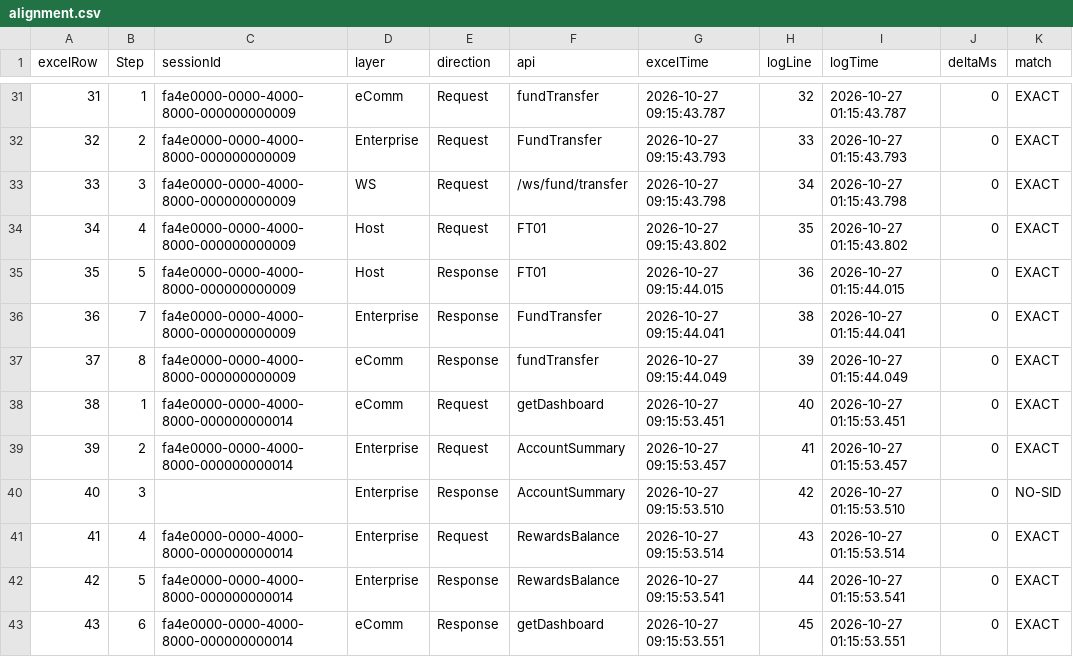
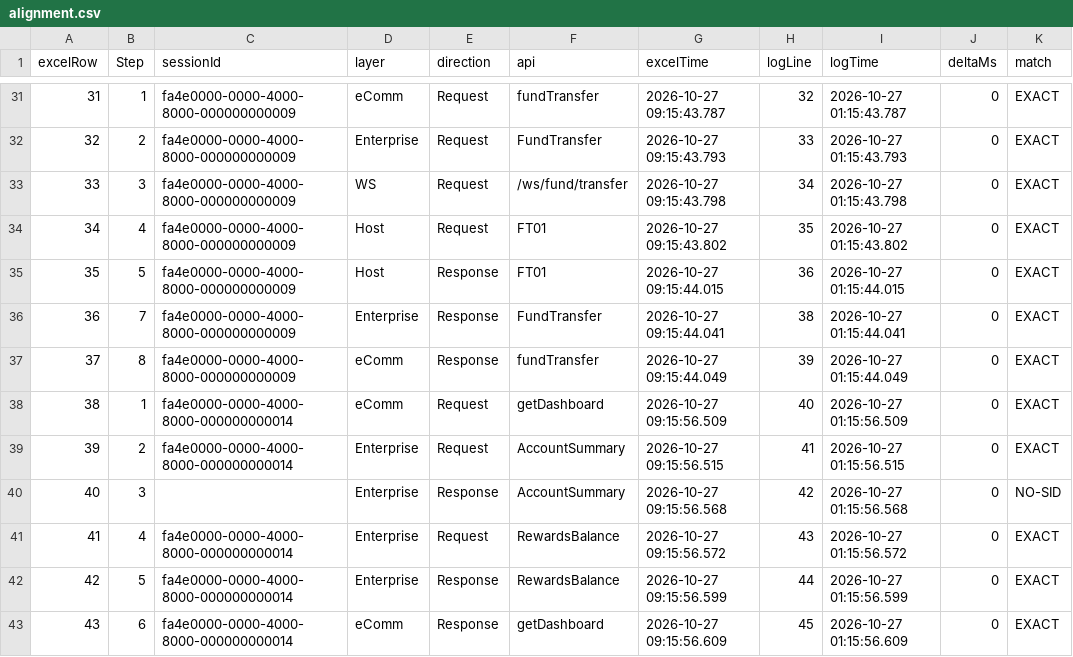
Before and after one commit to zhangranclaude-cloud/ppl-work-smart, a CSV file: feedback/demo/out/alignment.csv, drawn as a sheet; only a part is shown, gaps mark what is left out.

```diff
--- a/feedback/demo/out/alignment.csv
+++ b/feedback/demo/out/alignment.csv
@@ -37,7 +37,7 @@ excelRow,Step,sessionId,layer,direction,api,excelTime,logLine,logTime,deltaMs,ma
 37,8,fa4e0000-0000-4000-8000-000000000009,eComm,Response,fundTransfer,2026-10-27 09:15:44.049,39,2026-10-27 01:15:44.049,0,EXACT
-38,1,fa4e0000-0000-4000-8000-000000000014,eComm,Request,getDashboard,2026-10-27 09:15:53.451,40,2026-10-27 01:15:53.451,0,EXACT
-39,2,fa4e0000-0000-4000-8000-000000000014,Enterprise,Request,AccountSummary,2026-10-27 09:15:53.457,41,2026-10-27 01:15:53.457,0,EXACT
-40,3,,Enterprise,Response,AccountSummary,2026-10-27 09:15:53.510,42,2026-10-27 01:15:53.510,0,NO-SID
-41,4,fa4e0000-0000-4000-8000-000000000014,Enterprise,Request,RewardsBalance,2026-10-27 09:15:53.514,43,2026-10-27 01:15:53.514,0,EXACT
-42,5,fa4e0000-0000-4000-8000-000000000014,Enterprise,Response,RewardsBalance,2026-10-27 09:15:53.541,44,2026-10-27 01:15:53.541,0,EXACT
-43,6,fa4e0000-0000-4000-8000-000000000014,eComm,Response,getDashboard,2026-10-27 09:15:53.551,45,2026-10-27 01:15:53.551,0,EXACT
+38,1,fa4e0000-0000-4000-8000-000000000014,eComm,Request,getDashboard,2026-10-27 09:15:56.509,40,2026-10-27 01:15:56.509,0,EXACT
+39,2,fa4e0000-0000-4000-8000-000000000014,Enterprise,Request,AccountSummary,2026-10-27 09:15:56.515,41,2026-10-27 01:15:56.515,0,EXACT
+40,3,,Enterprise,Response,AccountSummary,2026-10-27 09:15:56.568,42,2026-10-27 01:15:56.568,0,NO-SID
+41,4,fa4e0000-0000-4000-8000-000000000014,Enterprise,Request,RewardsBalance,2026-10-27 09:15:56.572,43,2026-10-27 01:15:56.572,0,EXACT
+42,5,fa4e0000-0000-4000-8000-000000000014,Enterprise,Response,RewardsBalance,2026-10-27 09:15:56.599,44,2026-10-27 01:15:56.599,0,EXACT
+43,6,fa4e0000-0000-4000-8000-000000000014,eComm,Response,getDashboard,2026-10-27 09:15:56.609,45,2026-10-27 01:15:56.609,0,EXACT
```
Also changed, not shown: feedback/demo/all/export.csv, feedback/demo/all/out/alignment.csv, 19 other files.
